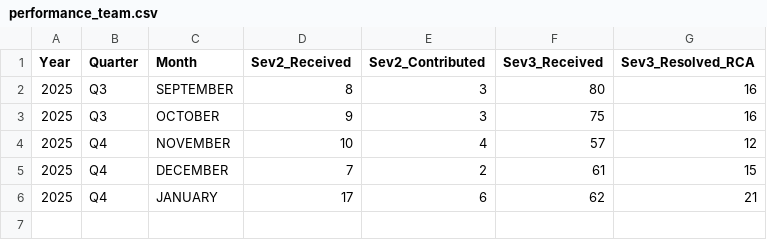
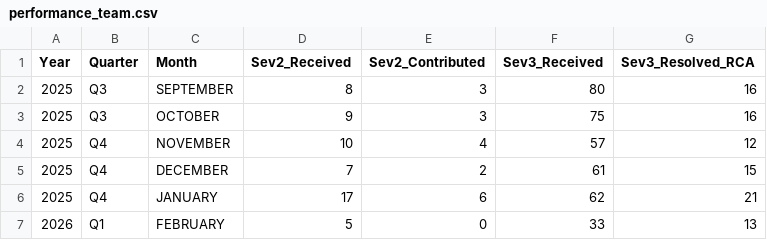
Before and after one commit to Raghul233/rr-dashboard, a CSV file: performance_team.csv, drawn as a sheet; the diff names each change by its address in the sheet, - before the commit and + after, or states it on an @@ line.

Commit message:
Update performance_team.csv

```diff
--- a/performance_team.csv
+++ b/performance_team.csv
+row 7: 2026 | Q1 | FEBRUARY | 5 | 0 | 33 | 13
```
